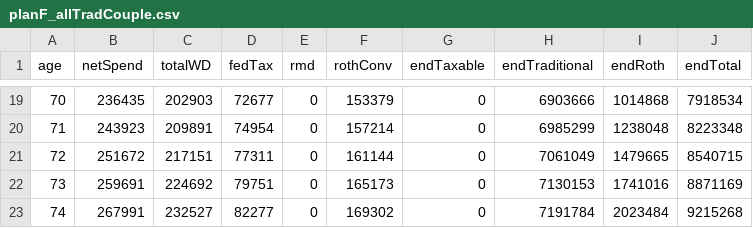
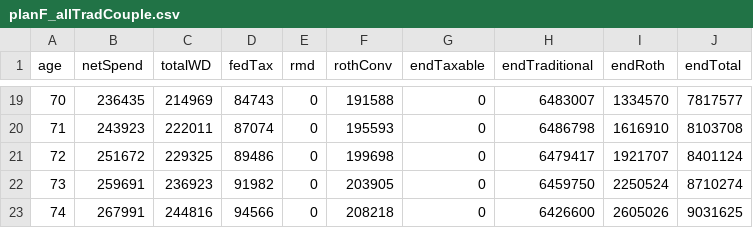
Before and after one commit to retireoptimizer/retireoptimizer.github.io, a CSV file: src/engine/__golden/planF_allTradCouple.csv, drawn as a sheet; only a part is shown, gaps mark what is left out; the diff covers the shown part only.

```diff
--- a/src/engine/__golden/planF_allTradCouple.csv
+++ b/src/engine/__golden/planF_allTradCouple.csv
@@ -19,5 +19,5 @@ age,netSpend,totalWD,fedTax,rmd,rothConv,endTaxable,endTraditional,endRoth,endTo
-70,236435,202903,72677,0,153379,0,6903666,1014868,7918534
-71,243923,209891,74954,0,157214,0,6985299,1238048,8223348
-72,251672,217151,77311,0,161144,0,7061049,1479665,8540715
-73,259691,224692,79751,0,165173,0,7130153,1741016,8871169
-74,267991,232527,82277,0,169302,0,7191784,2023484,9215268
+70,236435,214969,84743,0,191588,0,6483007,1334570,7817577
+71,243923,222011,87074,0,195593,0,6486798,1616910,8103708
+72,251672,229325,89486,0,199698,0,6479417,1921707,8401124
+73,259691,236923,91982,0,203905,0,6459750,2250524,8710274
+74,267991,244816,94566,0,208218,0,6426600,2605026,9031625
```
Also changed, not shown: 166 edited cells elsewhere in this file, src/engine/__golden/planC_bracketFillConv.csv, src/engine/__golden/planG_californiaCouple.csv, 20 other files.
